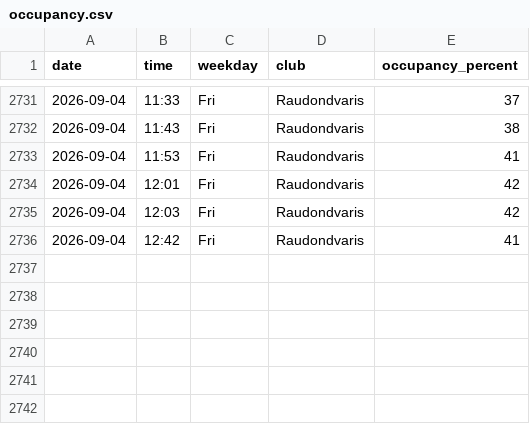
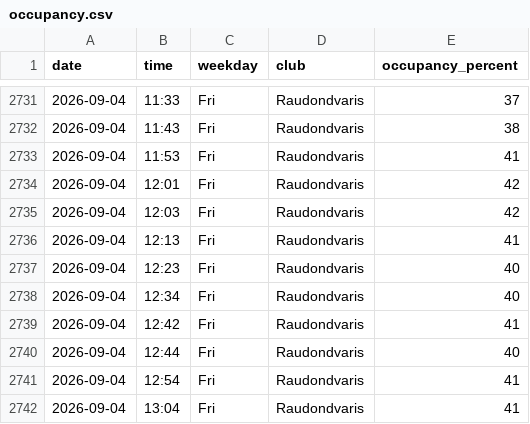
Before and after one commit to RimtasNoras/lemongym-occupancy, a CSV file: occupancy.csv, drawn as a sheet; only a part is shown, gaps mark what is left out.

```diff
--- a/occupancy.csv
+++ b/occupancy.csv
@@ -2735,2 +2735,8 @@ date,time,weekday,club,occupancy_percent
 2026-09-04,12:03,Fri,Raudondvaris,42
+2026-09-04,12:13,Fri,Raudondvaris,41
+2026-09-04,12:23,Fri,Raudondvaris,40
+2026-09-04,12:34,Fri,Raudondvaris,40
 2026-09-04,12:42,Fri,Raudondvaris,41
+2026-09-04,12:44,Fri,Raudondvaris,40
+2026-09-04,12:54,Fri,Raudondvaris,41
+2026-09-04,13:04,Fri,Raudondvaris,41
```
Also changed, not shown: 1 other file.
